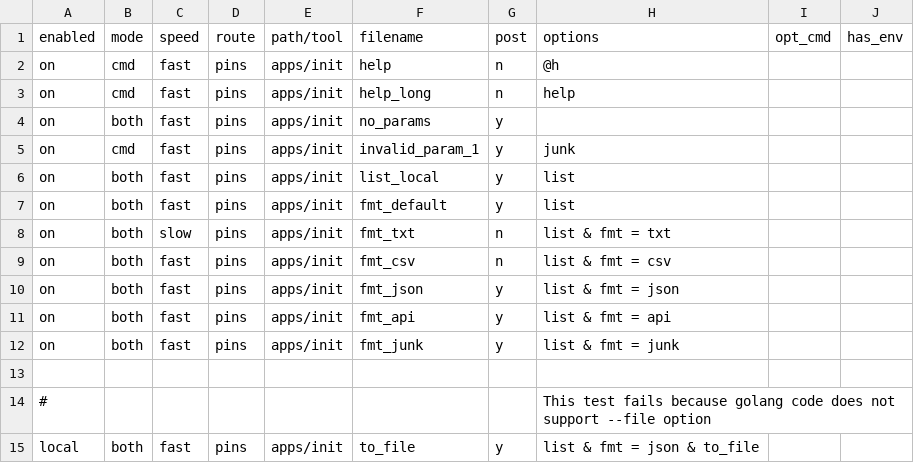
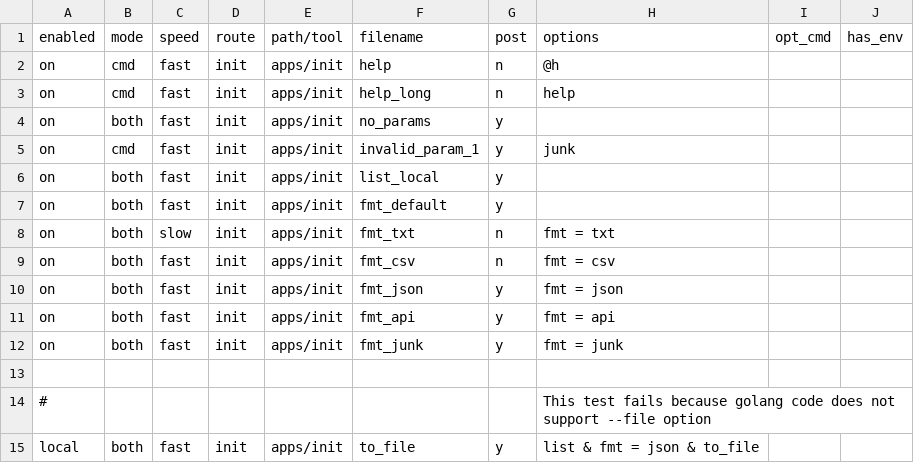
Before and after one commit to definevalue/trueblocks-core, a CSV file: src/dev_tools/testRunner/testCases/apps/init.csv, drawn as a sheet.

Commit message:
Fixing tests

```diff
--- a/src/dev_tools/testRunner/testCases/apps/init.csv
+++ b/src/dev_tools/testRunner/testCases/apps/init.csv
@@ -1,15 +1,15 @@
 enabled ,mode ,speed ,route ,path/tool ,filename         ,post ,options                                                            ,opt_cmd ,has_env
-on      ,cmd  ,fast  ,pins  ,apps/init ,help             ,n    ,@h
-on      ,cmd  ,fast  ,pins  ,apps/init ,help_long        ,n    ,help
-on      ,both ,fast  ,pins  ,apps/init ,no_params        ,y    ,
-on      ,cmd  ,fast  ,pins  ,apps/init ,invalid_param_1  ,y    ,junk
-on      ,both ,fast  ,pins  ,apps/init ,list_local       ,y    ,list
-on      ,both ,fast  ,pins  ,apps/init ,fmt_default      ,y    ,list
-on      ,both ,slow  ,pins  ,apps/init ,fmt_txt          ,n    ,list & fmt = txt
-on      ,both ,fast  ,pins  ,apps/init ,fmt_csv          ,n    ,list & fmt = csv
-on      ,both ,fast  ,pins  ,apps/init ,fmt_json         ,y    ,list & fmt = json
-on      ,both ,fast  ,pins  ,apps/init ,fmt_api          ,y    ,list & fmt = api
-on      ,both ,fast  ,pins  ,apps/init ,fmt_junk         ,y    ,list & fmt = junk
+on      ,cmd  ,fast  ,init  ,apps/init ,help             ,n    ,@h
+on      ,cmd  ,fast  ,init  ,apps/init ,help_long        ,n    ,help
+on      ,both ,fast  ,init  ,apps/init ,no_params        ,y    ,
+on      ,cmd  ,fast  ,init  ,apps/init ,invalid_param_1  ,y    ,junk
+on      ,both ,fast  ,init  ,apps/init ,list_local       ,y    ,
+on      ,both ,fast  ,init  ,apps/init ,fmt_default      ,y    ,
+on      ,both ,slow  ,init  ,apps/init ,fmt_txt          ,n    ,fmt = txt
+on      ,both ,fast  ,init  ,apps/init ,fmt_csv          ,n    ,fmt = csv
+on      ,both ,fast  ,init  ,apps/init ,fmt_json         ,y    ,fmt = json
+on      ,both ,fast  ,init  ,apps/init ,fmt_api          ,y    ,fmt = api
+on      ,both ,fast  ,init  ,apps/init ,fmt_junk         ,y    ,fmt = junk
 
 #       ,     ,      ,      ,          ,                 ,     ,This test fails because golang code does not support --file option
-local   ,both ,fast  ,pins  ,apps/init ,to_file          ,y    ,list & fmt = json & to_file
+local   ,both ,fast  ,init  ,apps/init ,to_file          ,y    ,list & fmt = json & to_file
```
Also changed, not shown: 34 other files.
